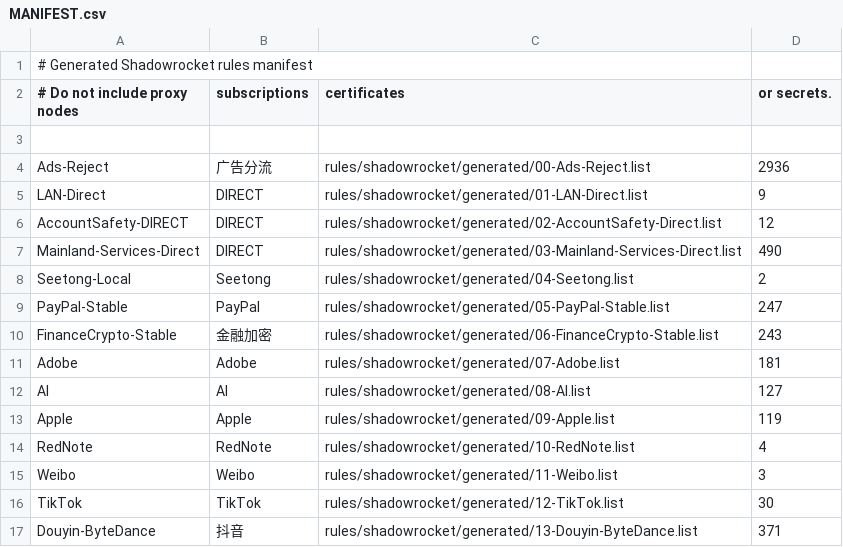
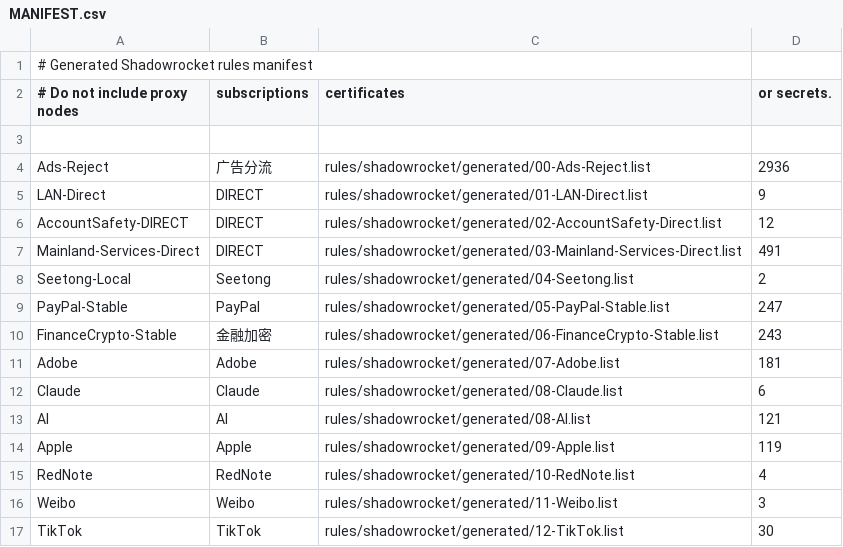
Before and after one commit to Zhengzhongjie/codex-loon-rules, a CSV file: rules/shadowrocket/generated/MANIFEST.csv, drawn as a sheet; only a part is shown; the shorter side is filled out with more unchanged rows.

Commit message:
Route Claude traffic through a dedicated policy

```diff
--- a/rules/shadowrocket/generated/MANIFEST.csv
+++ b/rules/shadowrocket/generated/MANIFEST.csv
@@ -6,3 +6,3 @@ LAN-Direct,DIRECT,rules/shadowrocket/generated/01-LAN-Direct.list,9
 AccountSafety-DIRECT,DIRECT,rules/shadowrocket/generated/02-AccountSafety-Direct.list,12
-Mainland-Services-Direct,DIRECT,rules/shadowrocket/generated/03-Mainland-Services-Direct.list,490
+Mainland-Services-Direct,DIRECT,rules/shadowrocket/generated/03-Mainland-Services-Direct.list,491
 Seetong-Local,Seetong,rules/shadowrocket/generated/04-Seetong.list,2
@@ -11,3 +11,4 @@ FinanceCrypto-Stable,金融加密,rules/shadowrocket/generated/06-FinanceCrypto-
 Adobe,Adobe,rules/shadowrocket/generated/07-Adobe.list,181
-AI,AI,rules/shadowrocket/generated/08-AI.list,127
+Claude,Claude,rules/shadowrocket/generated/08-Claude.list,6
+AI,AI,rules/shadowrocket/generated/08-AI.list,121
 Apple,Apple,rules/shadowrocket/generated/09-Apple.list,119
```
Also changed, not shown: rules/loon/generated/MANIFEST.csv, 16 other files.
